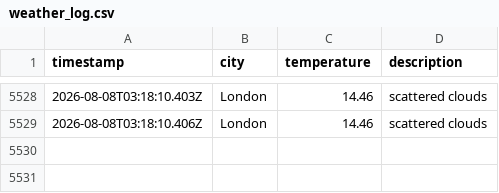
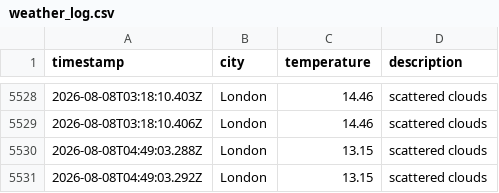
Before and after one commit to zac-tranah/DataOps-Weather-js, a CSV file: data/weather_log.csv, drawn as a sheet; only a part is shown, gaps mark what is left out; the diff names each change by its address in the sheet, - before the commit and + after, or states it on an @@ line.

```diff
--- a/data/weather_log.csv
+++ b/data/weather_log.csv
+row 5530: 2026-08-08T04:49:03.288Z | London | 13.15 | scattered clouds
+row 5531: 2026-08-08T04:49:03.292Z | London | 13.15 | scattered clouds
```
Also changed, not shown: 1 other file.
